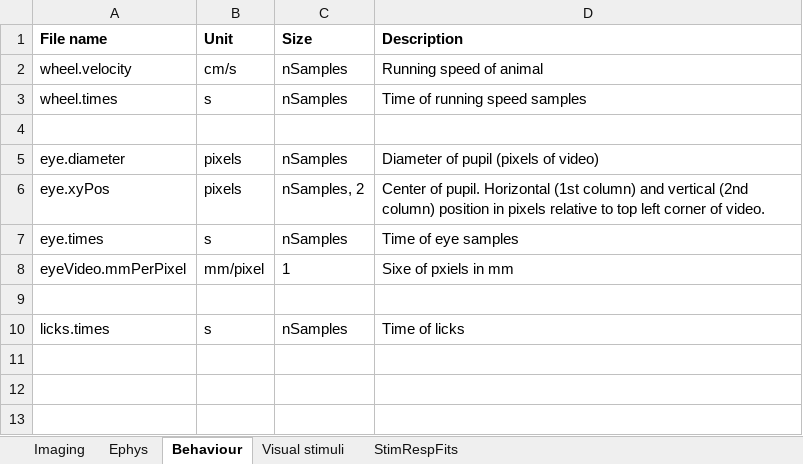
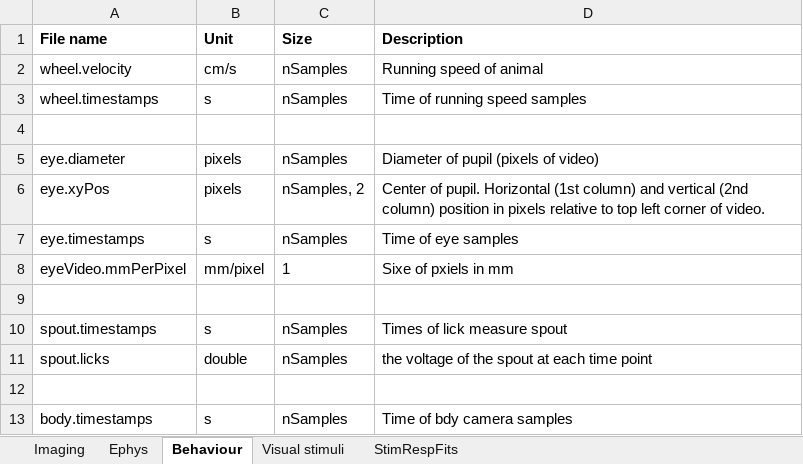
Before and after one commit to Schroeder-Lab/Data, an Excel workbook: dataDefinitions.xlsx, sheet Behaviour, drawn as a sheet; values as stored, in another font and other column widths than the file's, no borders; the diff names each change by its address in the sheet, - before the commit and + after, or states it on an @@ line.

Commit message:
Minor bug fixes
- made sure alignment function works even if not baselione subtracting
- correct the detection of running trials
- made sure camera times could be extracted separately from each other
- correct some naming issues
- added conversion of position of units to microns

```diff
--- a/dataDefinitions.xlsx (sheet Behaviour)
+++ b/dataDefinitions.xlsx (sheet Behaviour)
-A3 (File name): wheel.times
+A3 (File name): wheel.timestamps
-A7 (File name): eye.times
+A7 (File name): eye.timestamps
-A10 (File name): licks.times
+A10 (File name): spout.timestamps
-D10 (Description): Time of licks
+D10 (Description): Times of lick measure spout
+row 11: spout.licks | double | nSamples | the voltage of the spout at each time point
+row 12: (empty)
+row 13: body.timestamps | s | nSamples | Time of bdy camera samples
```
Also changed, not shown: sheet Visual stimuli, sheet Imaging, 5 other files.
